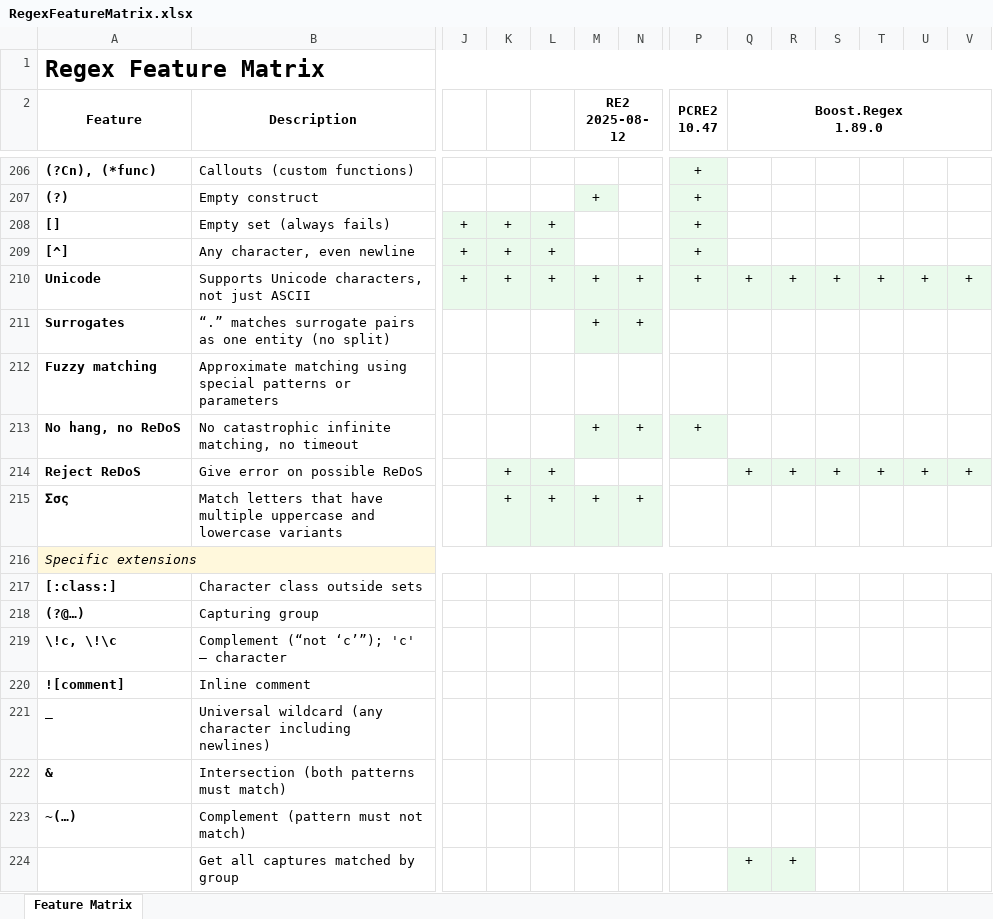
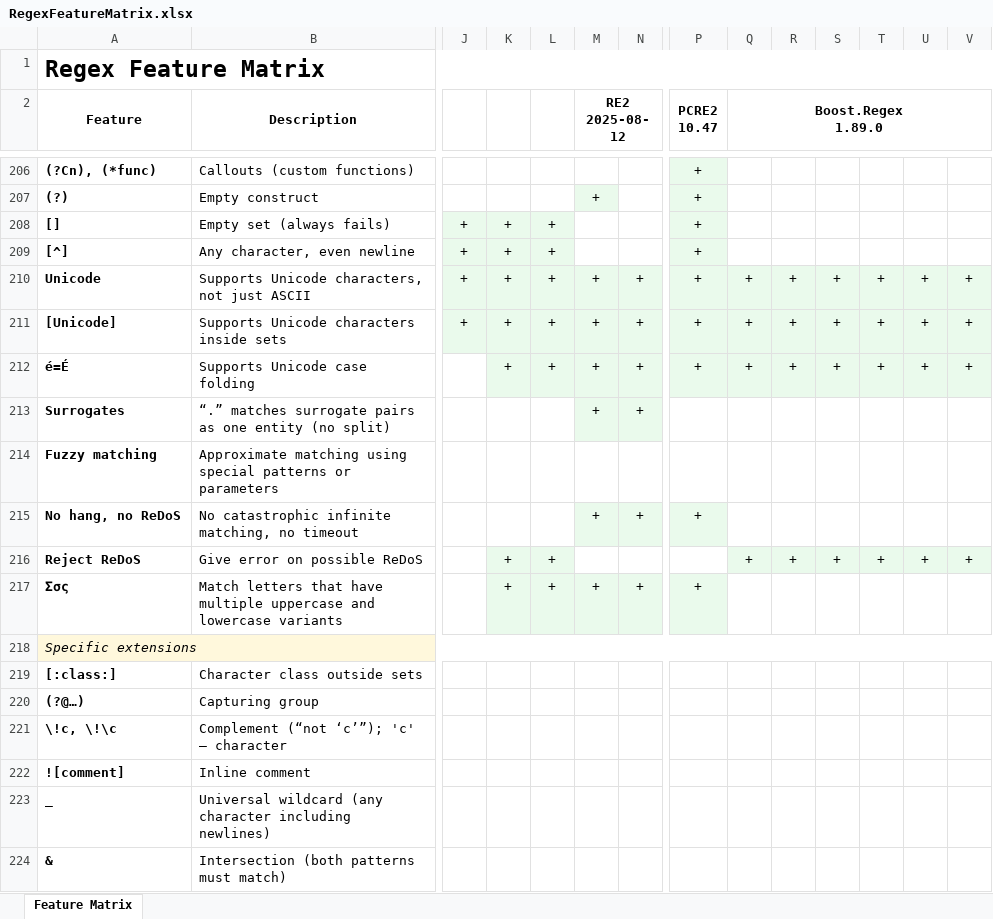
Before and after one commit to Viorel/RegExpress, an Excel workbook: RegexFeatureMatrix.xlsx, sheet Feature Matrix, drawn as a sheet; only a part is shown, gaps mark what is left out; the shorter side is filled out with more unchanged rows; values as stored, in another font and other column widths than the file's, no borders; addresses are those after the commit; rows hold the shown columns only; the diff names each change by its address in the sheet, - before the commit and + after, or states it on an @@ line.

Commit message:
Clarify Feature Matrix.

```diff
--- a/RegexFeatureMatrix.xlsx (sheet Feature Matrix)
+++ b/RegexFeatureMatrix.xlsx (sheet Feature Matrix)
+row 211: [Unicode] | Supports Unicode characters inside sets | + | + | + | + | + | + | + | + | + | + | + | +
+row 212: é=É | Supports Unicode case folding |  | + | + | + | + | + | + | + | + | + | + | +
-P217 (PCRE2 10.47): (empty)
+P217 (PCRE2 10.47): +
-P217 fill: none
+P217 fill: #EAFAEC
```
Also changed, not shown: 34 other files.
